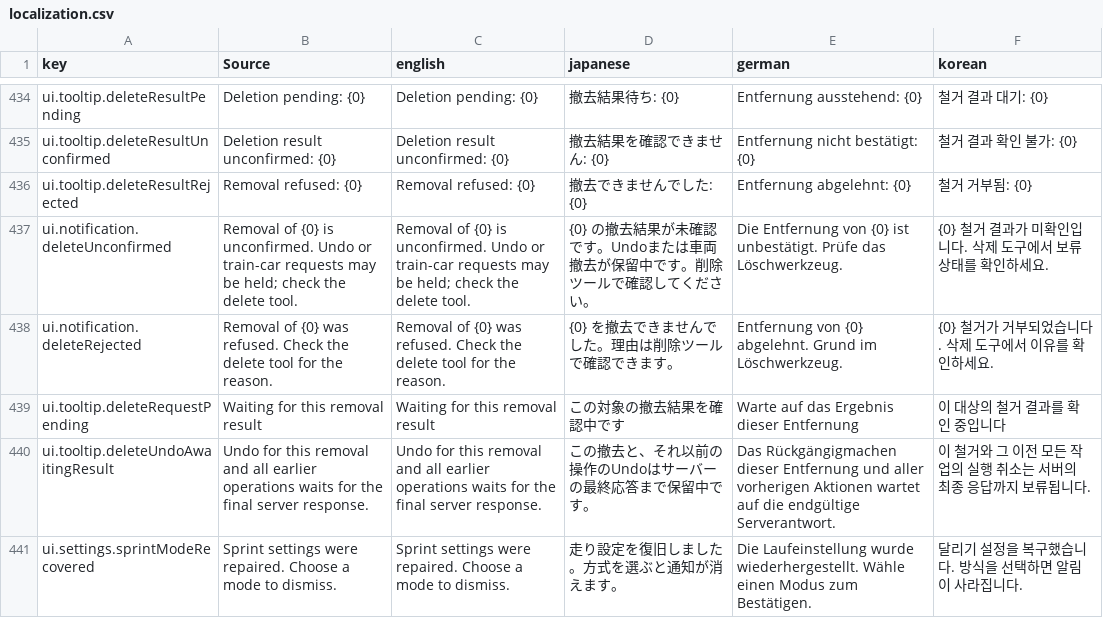
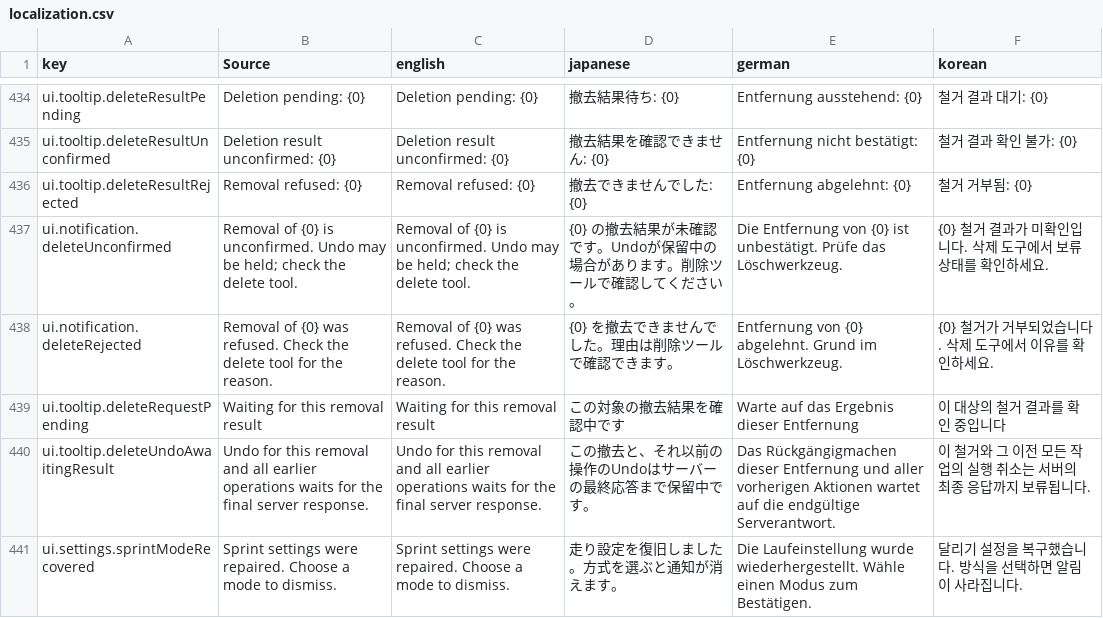
Before and after one commit to moorestech/moorestech, a CSV file: Localization/localization.csv, drawn as a sheet; only a part is shown, gaps mark what is left out.

```diff
--- a/Localization/localization.csv
+++ b/Localization/localization.csv
@@ -436,3 +436,3 @@ ui.tooltip.deleteResultUnconfirmed,Deletion result unconfirmed: {0},Deletion res
 ui.tooltip.deleteResultRejected,Removal refused: {0},Removal refused: {0},撤去できませんでした: {0},Entfernung abgelehnt: {0},철거 거부됨: {0}
-ui.notification.deleteUnconfirmed,Removal of {0} is unconfirmed. Undo or train-car requests may be held; check the delete tool.,Removal of {0} is unconfirmed. Undo or train-car requests may be held; check the delete tool.,{0} の撤去結果が未確認です。Undoまたは車両撤去が保留中です。削除ツールで確認してください。,Die Entfernung von {0} ist unbestätigt. Prüfe das Löschwerkzeug.,{0} 철거 결과가 미확인입니다. 삭제 도구에서 보류 상태를 확인하세요.
+ui.notification.deleteUnconfirmed,Removal of {0} is unconfirmed. Undo may be held; check the delete tool.,Removal of {0} is unconfirmed. Undo may be held; check the delete tool.,{0} の撤去結果が未確認です。Undoが保留中の場合があります。削除ツールで確認してください。,Die Entfernung von {0} ist unbestätigt. Prüfe das Löschwerkzeug.,{0} 철거 결과가 미확인입니다. 삭제 도구에서 보류 상태를 확인하세요.
 ui.notification.deleteRejected,Removal of {0} was refused. Check the delete tool for the reason.,Removal of {0} was refused. Check the delete tool for the reason.,{0} を撤去できませんでした。理由は削除ツールで確認できます。,Entfernung von {0} abgelehnt. Grund im Löschwerkzeug.,{0} 철거가 거부되었습니다. 삭제 도구에서 이유를 확인하세요.
```
Also changed, not shown: 5 other files.
